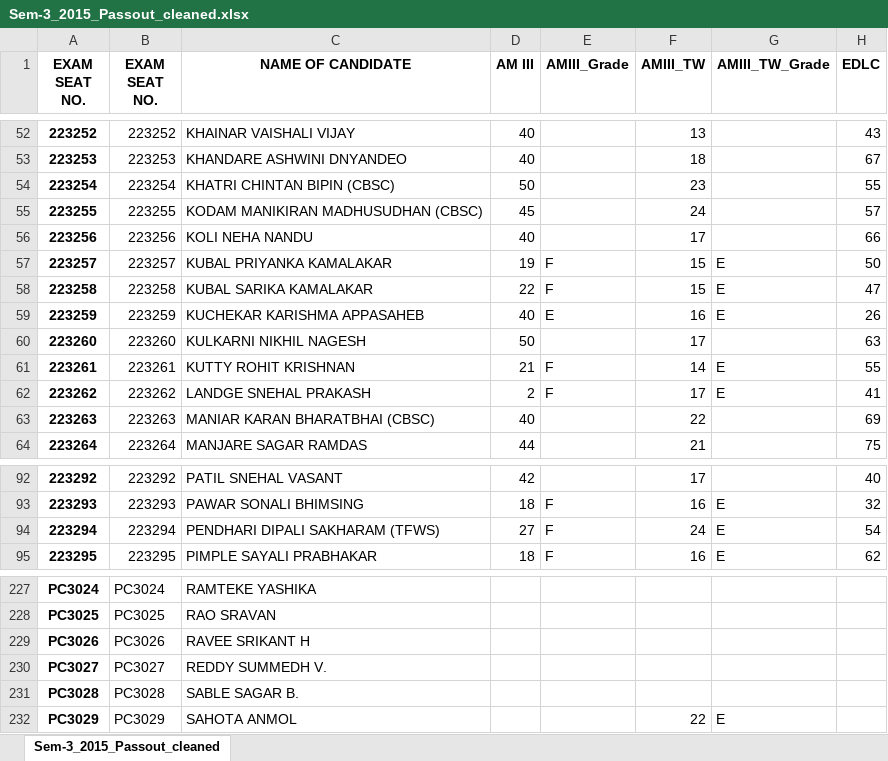
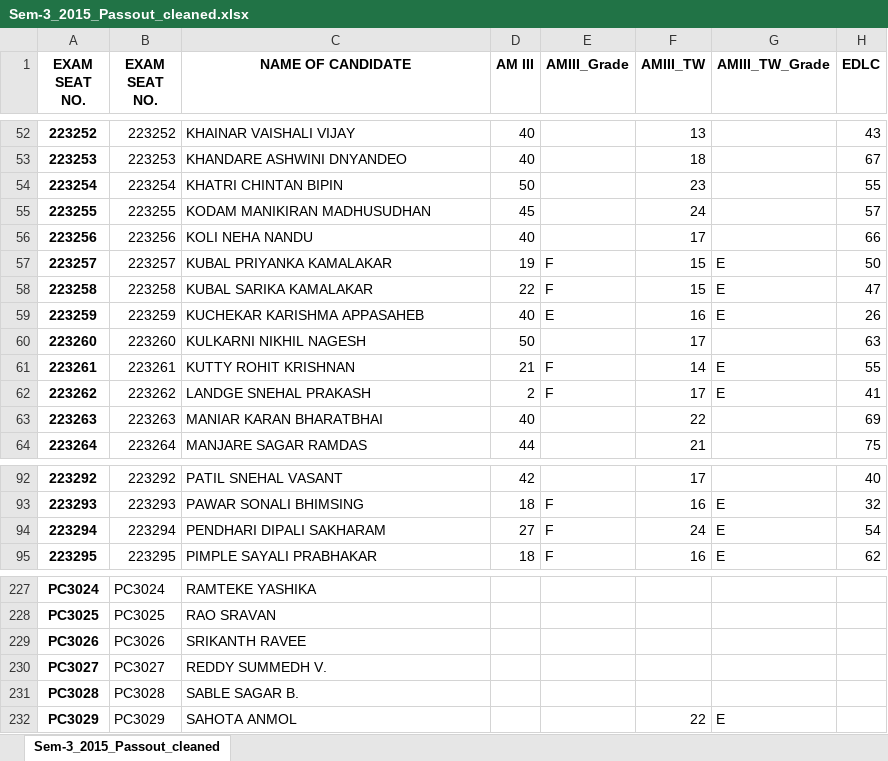
Before and after one commit to Purteeeek/Student-Placement-Guidance, an Excel workbook: Cleaned-Data/2015-Passouts/Sem-3_2015_Passout_cleaned.xlsx, sheet Sem-3_2015_Passout_cleaned, drawn as a sheet; only a part is shown, gaps mark what is left out; values as stored, in another font and other column widths than the file's, no borders; the diff names each change by its address in the sheet, - before the commit and + after, or states it on an @@ line.

Commit message:
Names formatted and files merged properly

```diff
--- a/Cleaned-Data/2015-Passouts/Sem-3_2015_Passout_cleaned.xlsx (sheet Sem-3_2015_Passout_cleaned)
+++ b/Cleaned-Data/2015-Passouts/Sem-3_2015_Passout_cleaned.xlsx (sheet Sem-3_2015_Passout_cleaned)
-C54 (NAME OF CANDIDATE): KHATRI CHINTAN BIPIN (CBSC)
+C54 (NAME OF CANDIDATE): KHATRI CHINTAN BIPIN
-C55 (NAME OF CANDIDATE): KODAM MANIKIRAN MADHUSUDHAN (CBSC)
+C55 (NAME OF CANDIDATE): KODAM MANIKIRAN MADHUSUDHAN
-C63 (NAME OF CANDIDATE): MANIAR KARAN BHARATBHAI (CBSC)
+C63 (NAME OF CANDIDATE): MANIAR KARAN BHARATBHAI
-C94 (NAME OF CANDIDATE): PENDHARI DIPALI SAKHARAM (TFWS)
+C94 (NAME OF CANDIDATE): PENDHARI DIPALI SAKHARAM
-C229 (NAME OF CANDIDATE): RAVEE SRIKANT H
+C229 (NAME OF CANDIDATE): SRIKANTH RAVEE
```
Also changed, not shown: Cleaned-Data/2015-Passouts/Sem-4_2015_Passout_cleaned.xlsx, Cleaned-Data/2015-Passouts/Sem-5_2015_Passout_cleaned.xlsx, 8 other files.
